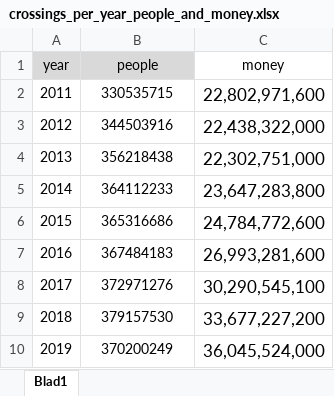
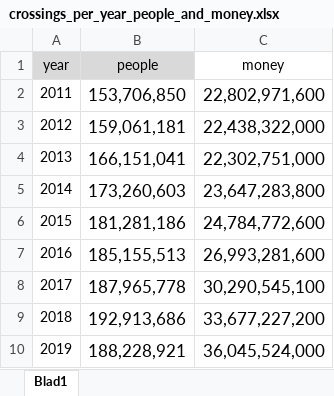
Before and after one commit to PatrikAarnivaara/border-crossing, an Excel workbook: data/crossings_per_year_people_and_money.xlsx, sheet Blad1, drawn as a sheet; values as stored, in another font and other column widths than the file's, no borders; the diff names each change by its address in the sheet, - before the commit and + after, or states it on an @@ line.

```diff
--- a/data/crossings_per_year_people_and_money.xlsx (sheet Blad1)
+++ b/data/crossings_per_year_people_and_money.xlsx (sheet Blad1)
-B2 (people): 330535715
+B2 (people): 153,706,850
@@ B2:B10 text size: larger @@
-B3 (people): 344503916
+B3 (people): 159,061,181
-B4 (people): 356218438
+B4 (people): 166,151,041
-B5 (people): 364112233
+B5 (people): 173,260,603
-B6 (people): 365316686
+B6 (people): 181,281,186
-B7 (people): 367484183
+B7 (people): 185,155,513
-B8 (people): 372971276
+B8 (people): 187,965,778
-B9 (people): 379157530
+B9 (people): 192,913,686
-B10 (people): 370200249
+B10 (people): 188,228,921
```
Also changed, not shown: data/crossings_per_year_people.xlsx, 6 other files.
